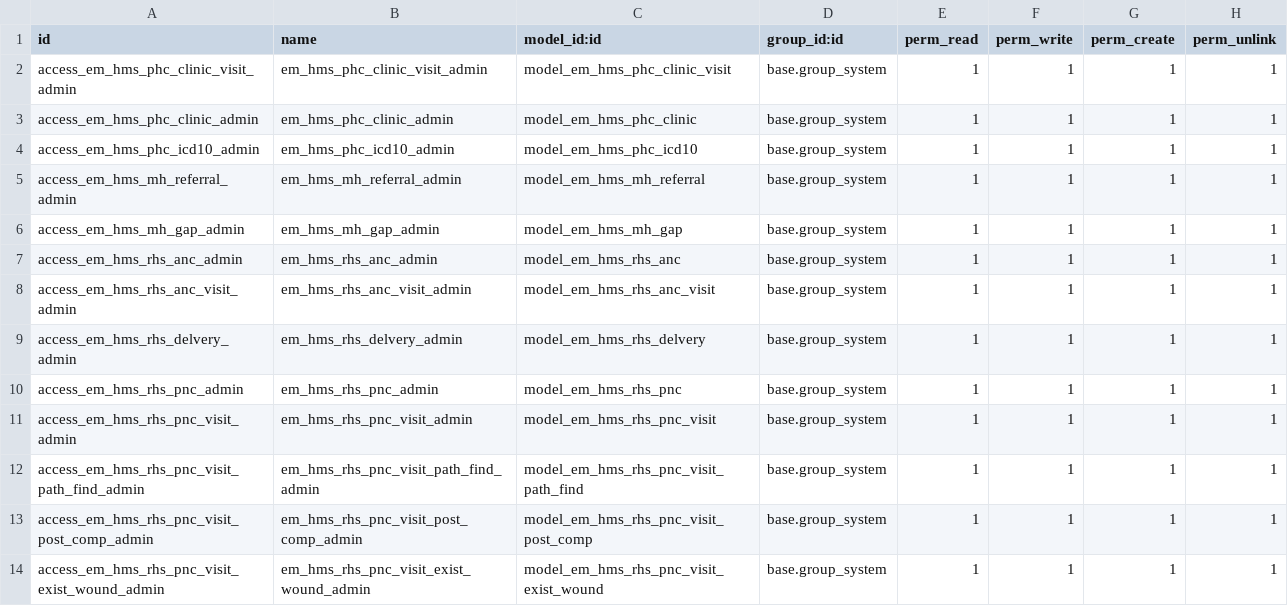
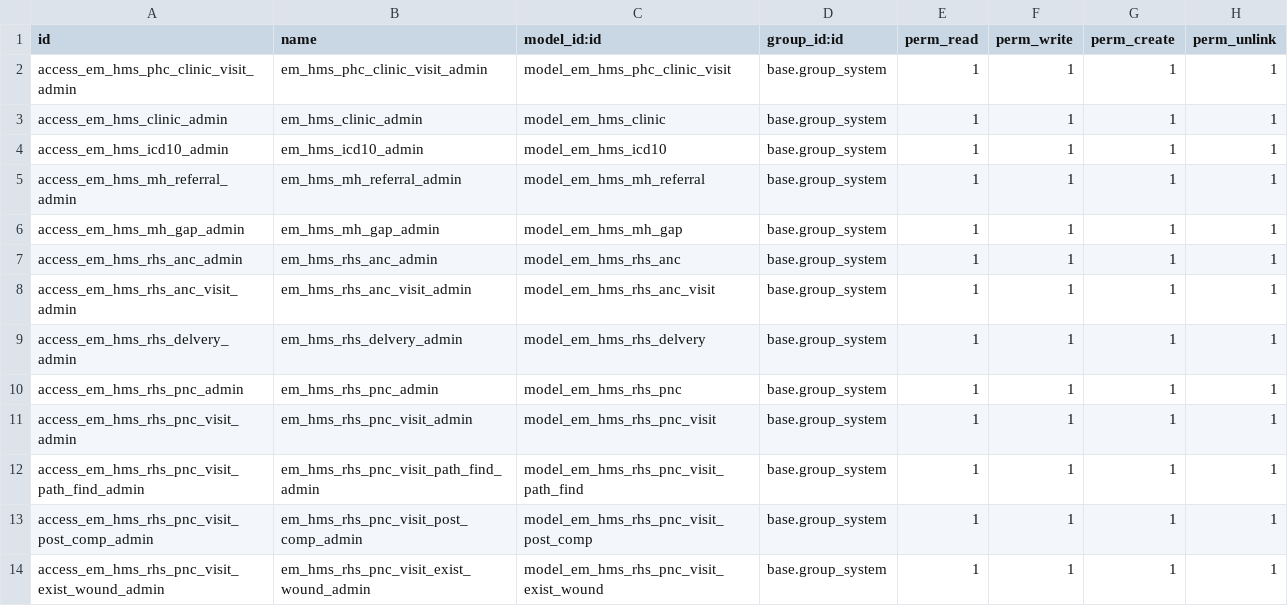
Before and after one commit to shafak-his/HIS, a CSV file: emata_hms/security/ir.model.access.csv, drawn as a sheet.

```diff
--- a/emata_hms/security/ir.model.access.csv
+++ b/emata_hms/security/ir.model.access.csv
@@ -2,4 +2,4 @@ id,name,model_id:id,group_id:id,perm_read,perm_write,perm_create,perm_unlink
 access_em_hms_phc_clinic_visit_admin,em_hms_phc_clinic_visit_admin,model_em_hms_phc_clinic_visit,base.group_system,1,1,1,1
-access_em_hms_phc_clinic_admin,em_hms_phc_clinic_admin,model_em_hms_phc_clinic,base.group_system,1,1,1,1
-access_em_hms_phc_icd10_admin,em_hms_phc_icd10_admin,model_em_hms_phc_icd10,base.group_system,1,1,1,1
+access_em_hms_clinic_admin,em_hms_clinic_admin,model_em_hms_clinic,base.group_system,1,1,1,1
+access_em_hms_icd10_admin,em_hms_icd10_admin,model_em_hms_icd10,base.group_system,1,1,1,1
 access_em_hms_mh_referral_admin,em_hms_mh_referral_admin,model_em_hms_mh_referral,base.group_system,1,1,1,1
```
Also changed, not shown: 14 other files.
